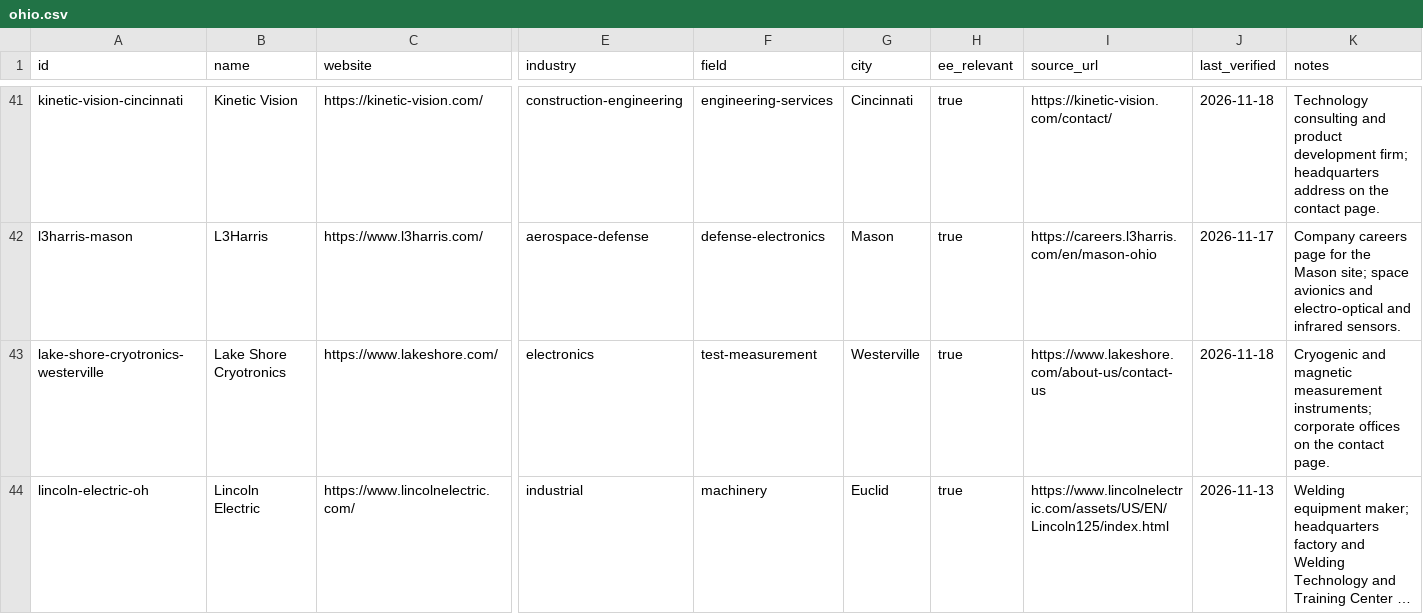
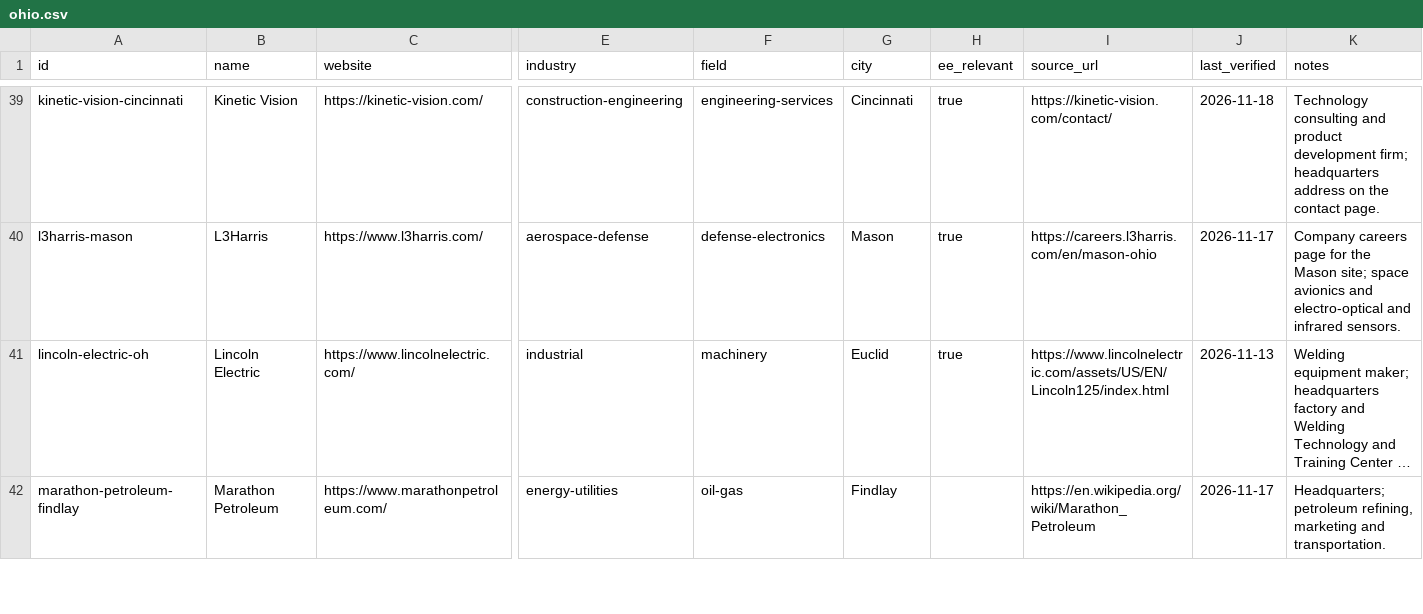
Before and after one commit to edwardasilva/company-lists, a CSV file: data/us/ohio.csv, drawn as a sheet; only a part is shown, gaps mark what is left out; the shorter side is filled out with more unchanged rows; long unchanged cells end in …; rows hold the shown columns only; the diff covers the shown part only; the diff names each change by its address in the sheet, - before the commit and + after, or states it on an @@ line.

```diff
--- a/data/us/ohio.csv
+++ b/data/us/ohio.csv
-row 43: lake-shore-cryotronics-westerville | Lake Shore Cryotronics | https://www.lakeshore.com/ | electronics | test-measurement | Westerville | true | https://www.lakeshore.com/about-us/contact-us | 2026-11-18 | Cryogenic and magnetic measurement instruments; corporate offices on the contact page.
```
Also changed, not shown: 6 removed rows elsewhere in this file, data/us/california.csv, data/us/minnesota.csv, 35 other files.
